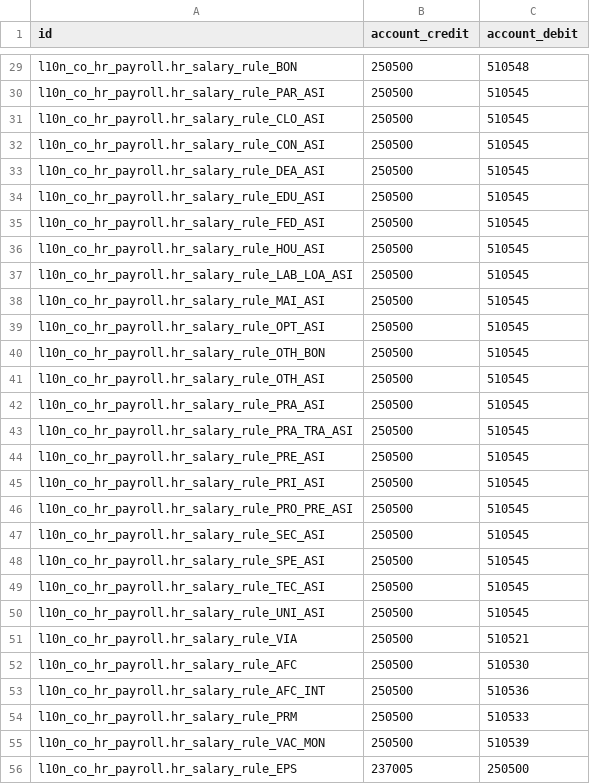
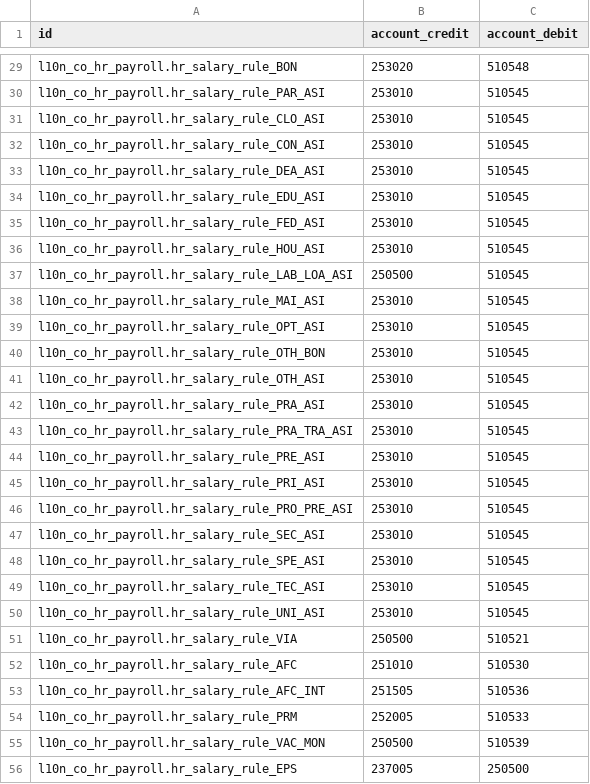
Before and after one commit to cti0doo/cti0doo, a CSV file: l10n_co_hr_payroll/data/hr.salary.rule.accounts.com.csv, drawn as a sheet; only a part is shown, gaps mark what is left out; the diff covers the shown part only.

```diff
--- a/l10n_co_hr_payroll/data/hr.salary.rule.accounts.com.csv
+++ b/l10n_co_hr_payroll/data/hr.salary.rule.accounts.com.csv
@@ -29,27 +29,27 @@
-"l10n_co_hr_payroll.hr_salary_rule_BON",250500,510548
-"l10n_co_hr_payroll.hr_salary_rule_PAR_ASI",250500,510545
-"l10n_co_hr_payroll.hr_salary_rule_CLO_ASI",250500,510545
-"l10n_co_hr_payroll.hr_salary_rule_CON_ASI",250500,510545
-"l10n_co_hr_payroll.hr_salary_rule_DEA_ASI",250500,510545
-"l10n_co_hr_payroll.hr_salary_rule_EDU_ASI",250500,510545
-"l10n_co_hr_payroll.hr_salary_rule_FED_ASI",250500,510545
-"l10n_co_hr_payroll.hr_salary_rule_HOU_ASI",250500,510545
+"l10n_co_hr_payroll.hr_salary_rule_BON",253020,510548
+"l10n_co_hr_payroll.hr_salary_rule_PAR_ASI",253010,510545
+"l10n_co_hr_payroll.hr_salary_rule_CLO_ASI",253010,510545
+"l10n_co_hr_payroll.hr_salary_rule_CON_ASI",253010,510545
+"l10n_co_hr_payroll.hr_salary_rule_DEA_ASI",253010,510545
+"l10n_co_hr_payroll.hr_salary_rule_EDU_ASI",253010,510545
+"l10n_co_hr_payroll.hr_salary_rule_FED_ASI",253010,510545
+"l10n_co_hr_payroll.hr_salary_rule_HOU_ASI",253010,510545
 "l10n_co_hr_payroll.hr_salary_rule_LAB_LOA_ASI",250500,510545
-"l10n_co_hr_payroll.hr_salary_rule_MAI_ASI",250500,510545
-"l10n_co_hr_payroll.hr_salary_rule_OPT_ASI",250500,510545
-"l10n_co_hr_payroll.hr_salary_rule_OTH_BON",250500,510545
-"l10n_co_hr_payroll.hr_salary_rule_OTH_ASI",250500,510545
-"l10n_co_hr_payroll.hr_salary_rule_PRA_ASI",250500,510545
-"l10n_co_hr_payroll.hr_salary_rule_PRA_TRA_ASI",250500,510545
-"l10n_co_hr_payroll.hr_salary_rule_PRE_ASI",250500,510545
-"l10n_co_hr_payroll.hr_salary_rule_PRI_ASI",250500,510545
-"l10n_co_hr_payroll.hr_salary_rule_PRO_PRE_ASI",250500,510545
-"l10n_co_hr_payroll.hr_salary_rule_SEC_ASI",250500,510545
-"l10n_co_hr_payroll.hr_salary_rule_SPE_ASI",250500,510545
-"l10n_co_hr_payroll.hr_salary_rule_TEC_ASI",250500,510545
-"l10n_co_hr_payroll.hr_salary_rule_UNI_ASI",250500,510545
+"l10n_co_hr_payroll.hr_salary_rule_MAI_ASI",253010,510545
+"l10n_co_hr_payroll.hr_salary_rule_OPT_ASI",253010,510545
+"l10n_co_hr_payroll.hr_salary_rule_OTH_BON",253010,510545
+"l10n_co_hr_payroll.hr_salary_rule_OTH_ASI",253010,510545
+"l10n_co_hr_payroll.hr_salary_rule_PRA_ASI",253010,510545
+"l10n_co_hr_payroll.hr_salary_rule_PRA_TRA_ASI",253010,510545
+"l10n_co_hr_payroll.hr_salary_rule_PRE_ASI",253010,510545
+"l10n_co_hr_payroll.hr_salary_rule_PRI_ASI",253010,510545
+"l10n_co_hr_payroll.hr_salary_rule_PRO_PRE_ASI",253010,510545
+"l10n_co_hr_payroll.hr_salary_rule_SEC_ASI",253010,510545
+"l10n_co_hr_payroll.hr_salary_rule_SPE_ASI",253010,510545
+"l10n_co_hr_payroll.hr_salary_rule_TEC_ASI",253010,510545
+"l10n_co_hr_payroll.hr_salary_rule_UNI_ASI",253010,510545
 "l10n_co_hr_payroll.hr_salary_rule_VIA",250500,510521
-"l10n_co_hr_payroll.hr_salary_rule_AFC",250500,510530
-"l10n_co_hr_payroll.hr_salary_rule_AFC_INT",250500,510536
-"l10n_co_hr_payroll.hr_salary_rule_PRM",250500,510533
+"l10n_co_hr_payroll.hr_salary_rule_AFC",251010,510530
+"l10n_co_hr_payroll.hr_salary_rule_AFC_INT",251505,510536
+"l10n_co_hr_payroll.hr_salary_rule_PRM",252005,510533
 "l10n_co_hr_payroll.hr_salary_rule_VAC_MON",250500,510539
```
Also changed, not shown: 29 edited cells elsewhere in this file, l10n_co_hr_payroll/data/hr.salary.rule.csv, l10n_co_pucs/data/template/account.account-co_com.csv, 20 other files.
